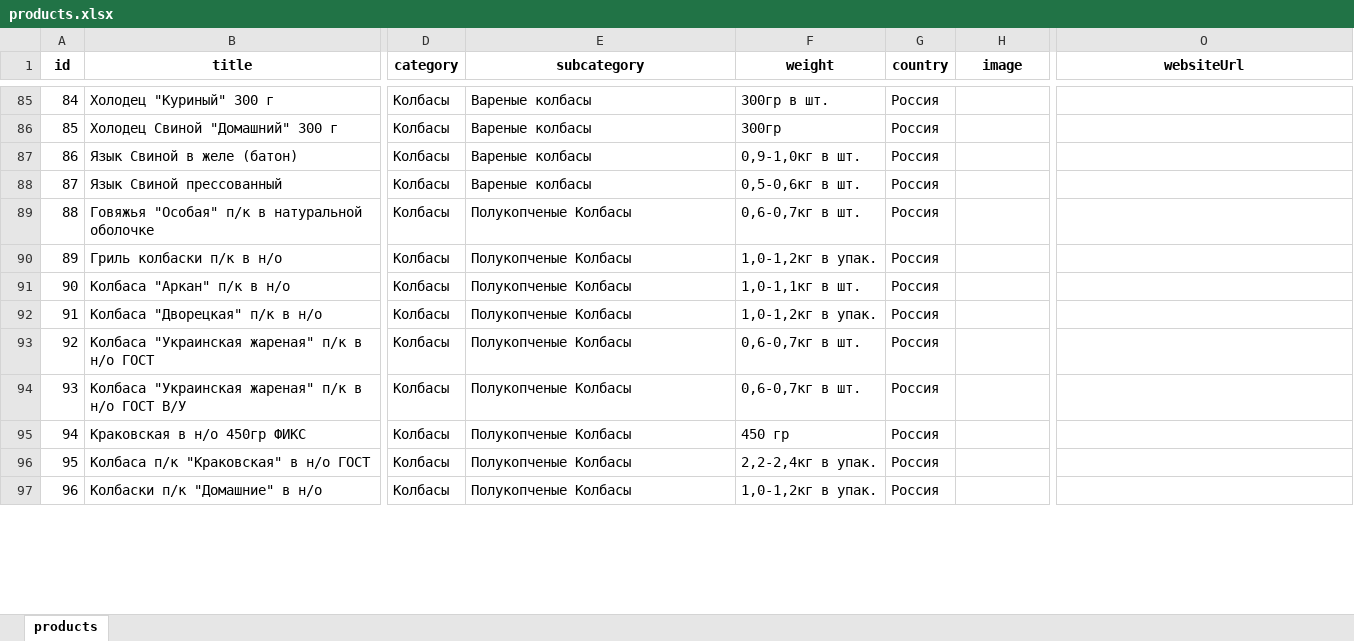
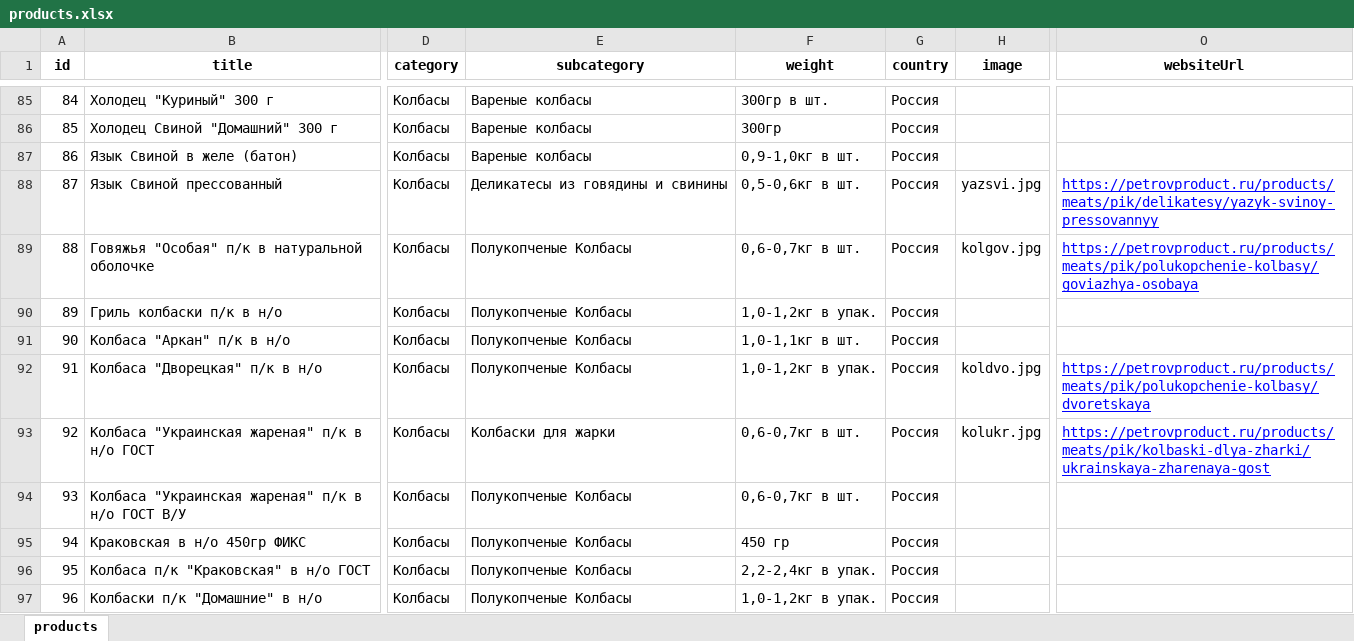
Before and after one commit to rafaelinka/petrov-product-miniapp, an Excel workbook: storage/products.xlsx, sheet products, drawn as a sheet; only a part is shown, gaps mark what is left out; values as stored, in another font and other column widths than the file's, no borders; the diff covers the shown part only; the diff names each change by its address in the sheet, - before the commit and + after, or states it on an @@ line.

Commit message:
Update products and modal cards

```diff
--- a/storage/products.xlsx (sheet products)
+++ b/storage/products.xlsx (sheet products)
-E88 (subcategory): Вареные колбасы
+E88 (subcategory): Деликатесы из говядины и свинины
-H88 (image): (empty)
+H88 (image): yazsvi.jpg
-O88 (websiteUrl): (empty)
+O88 (websiteUrl): https://petrovproduct.ru/products/meats/pik/delikatesy/yazyk-svinoy-pressovannyy
-H89 (image): (empty)
+H89 (image): kolgov.jpg
-O89 (websiteUrl): (empty)
+O89 (websiteUrl): https://petrovproduct.ru/products/meats/pik/polukopchenie-kolbasy/goviazhya-osobaya
-H92 (image): (empty)
+H92 (image): koldvo.jpg
-O92 (websiteUrl): (empty)
+O92 (websiteUrl): https://petrovproduct.ru/products/meats/pik/polukopchenie-kolbasy/dvoretskaya
-E93 (subcategory): Полукопченые Колбасы
+E93 (subcategory): Колбаски для жарки
-H93 (image): (empty)
+H93 (image): kolukr.jpg
-O93 (websiteUrl): (empty)
+O93 (websiteUrl): https://petrovproduct.ru/products/meats/pik/kolbaski-dlya-zharki/ukrainskaya-zharenaya-gost
```
Also changed, not shown: 249 added rows and 74 edited cells elsewhere in this sheet, 26 other files.
